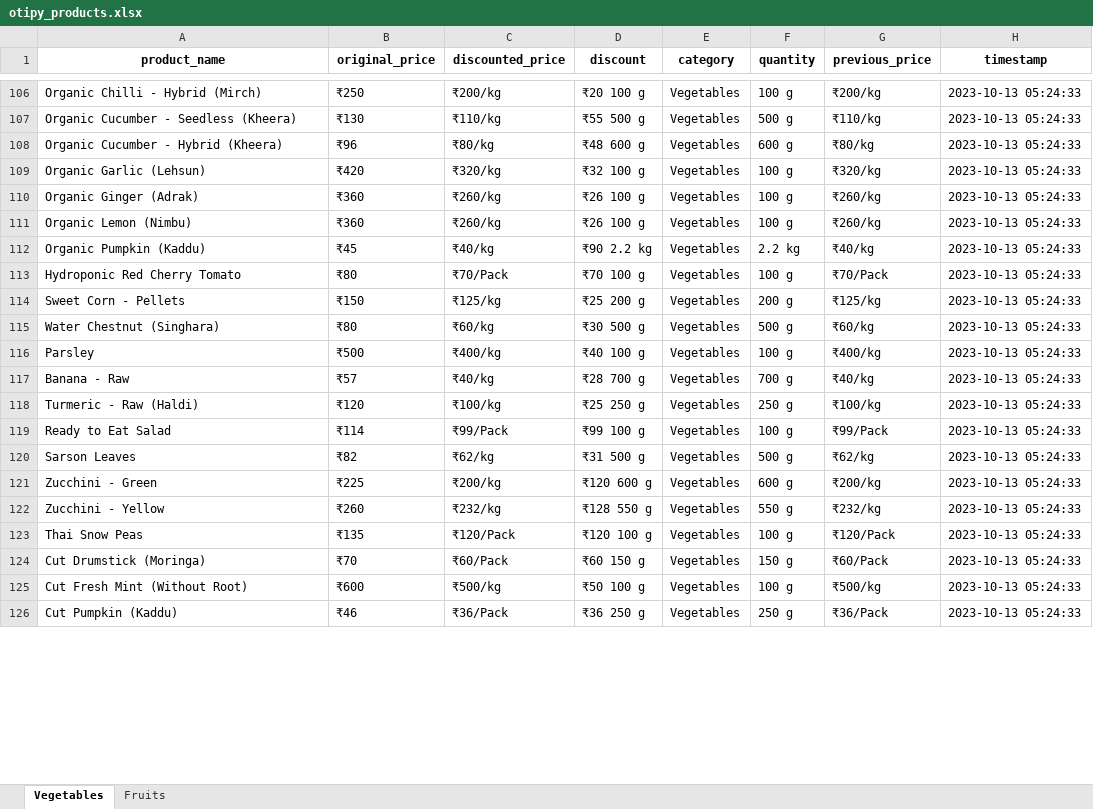
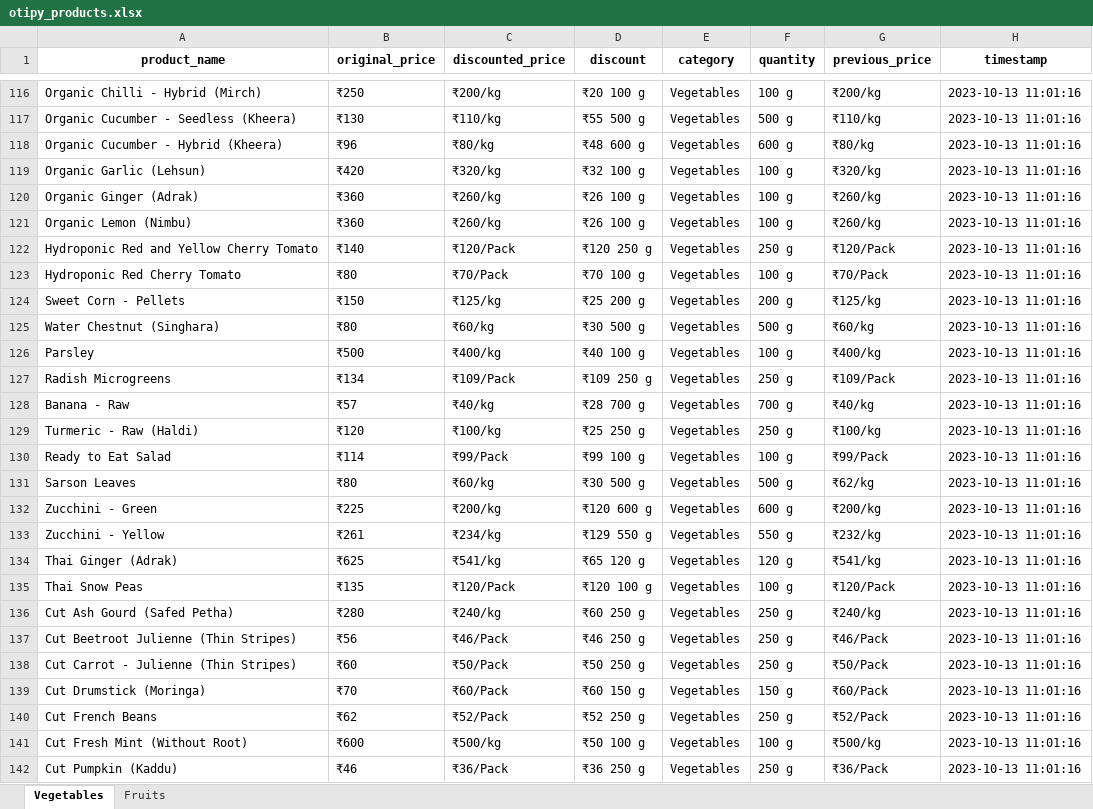
Before and after one commit to NidhiiK/Vegease, an Excel workbook: Otipy/otipy_products.xlsx, sheet Vegetables, drawn as a sheet; only a part is shown, gaps mark what is left out; values as stored, in another font and other column widths than the file's, no borders; removed rows and columns are numbered as before the commit, all else as after; the diff covers the shown part only; the diff names each change by its address in the sheet, - before the commit and + after, or states it on an @@ line.

```diff
--- a/Otipy/otipy_products.xlsx (sheet Vegetables)
+++ b/Otipy/otipy_products.xlsx (sheet Vegetables)
-H116:H121 (timestamp): 2023-10-13 05:24:33
+H116:H121 (timestamp): 2023-10-13 11:01:16
-row 112: Organic Pumpkin (Kaddu) | ₹45 | ₹40/kg | ₹90 2.2 kg | Vegetables | 2.2 kg | ₹40/kg | 2023-10-13 05:24:33
+row 122: Hydroponic Red and Yellow Cherry Tomato | ₹140 | ₹120/Pack | ₹120 250 g | Vegetables | 250 g | ₹120/Pack | 2023-10-13 11:01:16
-H123:H126 (timestamp): 2023-10-13 05:24:33
+H123:H126 (timestamp): 2023-10-13 11:01:16
+row 127: Radish Microgreens | ₹134 | ₹109/Pack | ₹109 250 g | Vegetables | 250 g | ₹109/Pack | 2023-10-13 11:01:16
-H128:H133 (timestamp): 2023-10-13 05:24:33
+H128:H133 (timestamp): 2023-10-13 11:01:16
-B131 (original_price): ₹82
+B131 (original_price): ₹80
-C131 (discounted_price): ₹62/kg
+C131 (discounted_price): ₹60/kg
-D131 (discount): ₹31 500 g
+D131 (discount): ₹30 500 g
-B133 (original_price): ₹260
+B133 (original_price): ₹261
-C133 (discounted_price): ₹232/kg
+C133 (discounted_price): ₹234/kg
-D133 (discount): ₹128 550 g
+D133 (discount): ₹129 550 g
+row 134: Thai Ginger (Adrak) | ₹625 | ₹541/kg | ₹65 120 g | Vegetables | 120 g | ₹541/kg | 2023-10-13 11:01:16
-H135 (timestamp): 2023-10-13 05:24:33
+H135 (timestamp): 2023-10-13 11:01:16
+row 136: Cut Ash Gourd (Safed Petha) | ₹280 | ₹240/kg | ₹60 250 g | Vegetables | 250 g | ₹240/kg | 2023-10-13 11:01:16
+row 137: Cut Beetroot Julienne (Thin Stripes) | ₹56 | ₹46/Pack | ₹46 250 g | Vegetables | 250 g | ₹46/Pack | 2023-10-13 11:01:16
+row 138: Cut Carrot - Julienne (Thin Stripes) | ₹60 | ₹50/Pack | ₹50 250 g | Vegetables | 250 g | ₹50/Pack | 2023-10-13 11:01:16
-H139 (timestamp): 2023-10-13 05:24:33
+H139 (timestamp): 2023-10-13 11:01:16
+row 140: Cut French Beans | ₹62 | ₹52/Pack | ₹52 250 g | Vegetables | 250 g | ₹52/Pack | 2023-10-13 11:01:16
-H141:H142 (timestamp): 2023-10-13 05:24:33
+H141:H142 (timestamp): 2023-10-13 11:01:16
```
Also changed, not shown: 15 added rows, 21 removed rows and 177 edited cells elsewhere in this sheet, sheet Fruits, BigBasket/BigBasket_products.xlsx, 12 other files.
